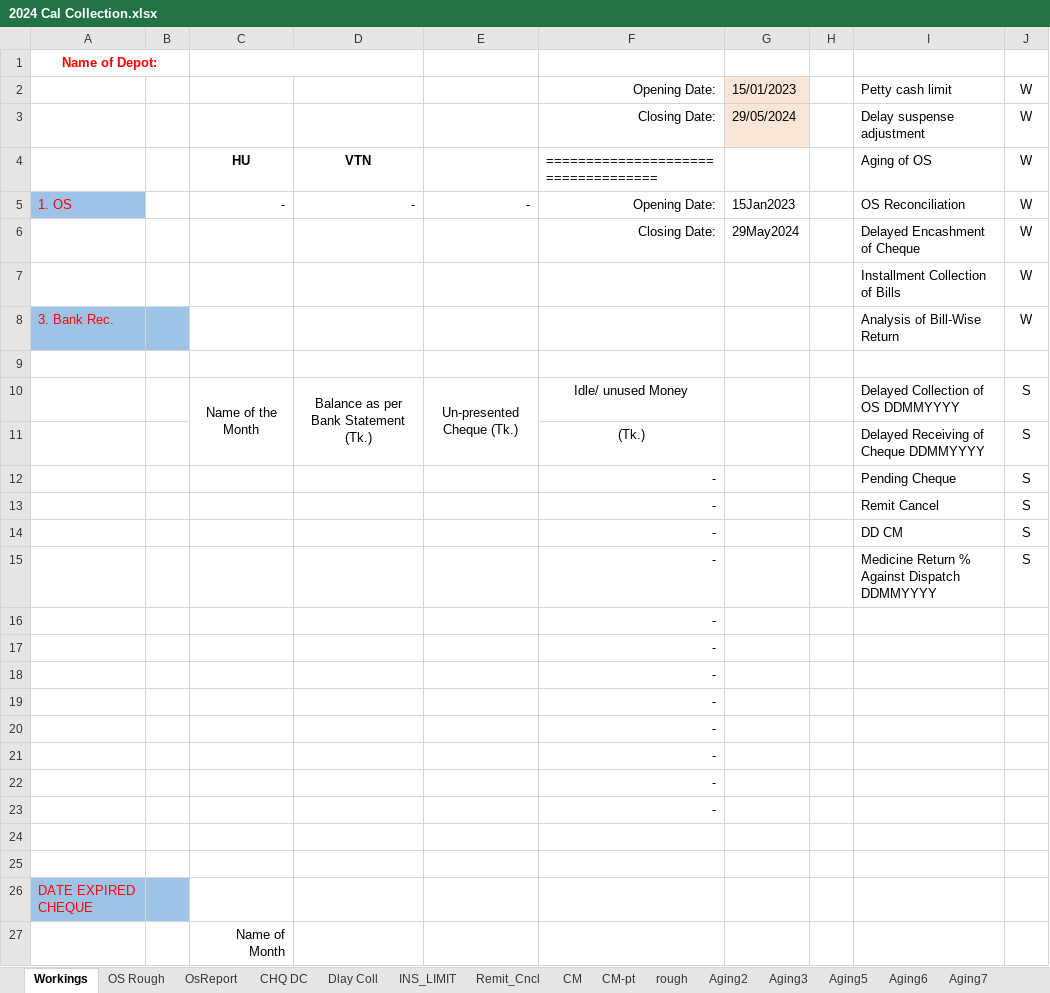
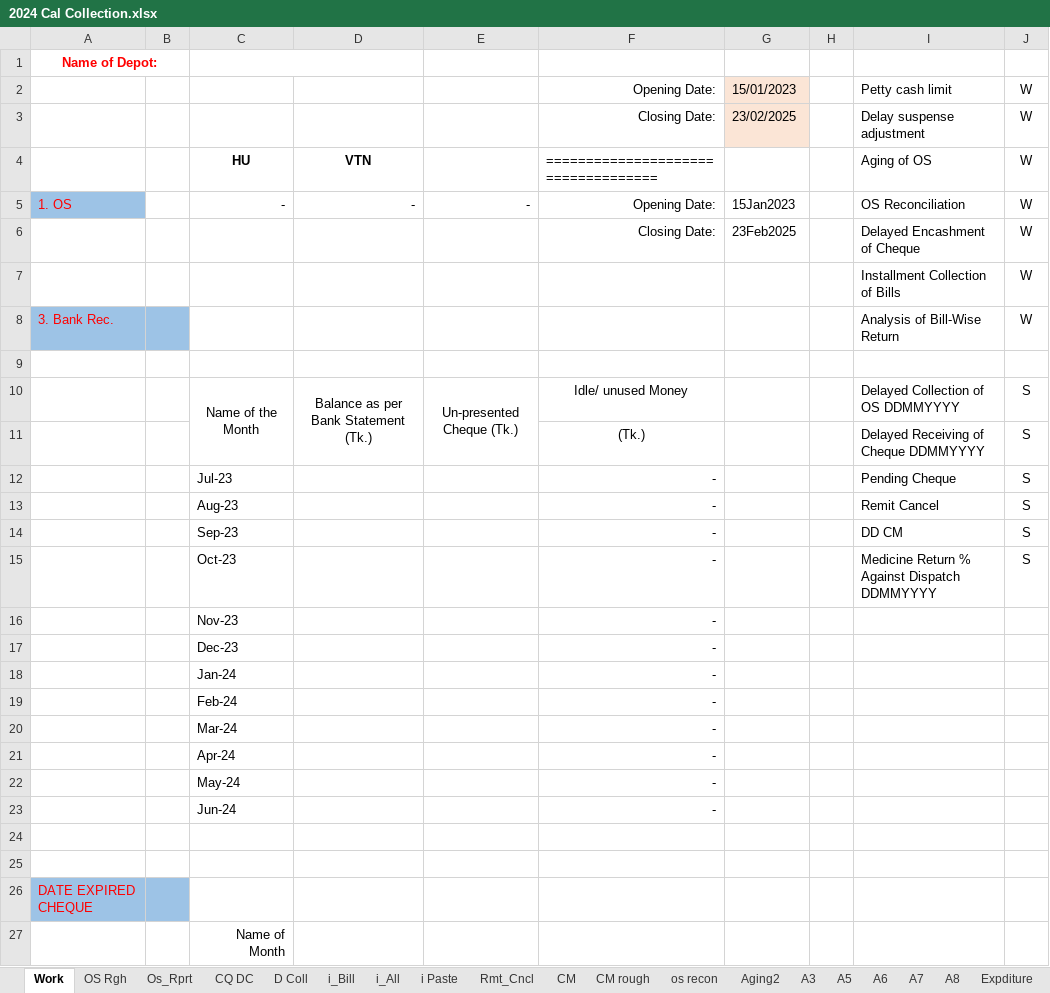
Before and after one commit to SajibSarker113/Depot_support, an Excel workbook: 2024 Cal Collection.xlsx, sheet Work, drawn as a sheet; only a part is shown; values as stored, in another font and other column widths than the file's, no borders; the diff names each change by its address in the sheet, - before the commit and + after, or states it on an @@ line.

```diff
--- a/2024 Cal Collection.xlsx (sheet Work)
+++ b/2024 Cal Collection.xlsx (sheet Work)
-sheet tab: Workings
+sheet tab: Work
-sheet tab: OS Rough
+sheet tab: OS Rgh
-sheet tab: OsReport
+sheet tab: Os_Rprt
-sheet tab: CHQ DC
+sheet tab: CQ DC
-sheet tab: Dlay Coll
+sheet tab: D Coll
-sheet tab: Remit_Cncl
+sheet tab: Rmt_Cncl
-sheet tab: rough
+sheet tab: CM rough
-sheet tab: Aging3
+sheet tab: A3
-sheet tab: Aging5
+sheet tab: A5
-sheet tab: Aging6
+sheet tab: A6
-sheet tab: Aging7
+sheet tab: A7
-sheet tab: INS_LIMIT
-sheet tab: CM-pt
+sheet tab: i_Bill
+sheet tab: i_All
+sheet tab: i Paste
-G3: 29/05/2024
+G3: 23/02/2025
-G6: 29May2024
+G6: 23Feb2025
-C12: (empty)
+C12: Jul-23
-C13: (empty)
+C13: Aug-23
-C14: (empty)
+C14: Sep-23
-C15: (empty)
+C15: Oct-23
-C16: (empty)
+C16: Nov-23
-C17: (empty)
+C17: Dec-23
-C18: (empty)
+C18: Jan-24
-C19: (empty)
+C19: Feb-24
-C20: (empty)
+C20: Mar-24
-C21: (empty)
+C21: Apr-24
-C22: (empty)
+C22: May-24
-C23: (empty)
+C23: Jun-24
```
Also changed, not shown: sheet CM rough, sheet D-table, sheet D Coll, sheet OS Rgh, other sheet tabs, formulas that keep their value, 2024 Annexure Sample.xlsx, 2024 Cal Store.xlsx, 6 other files.
